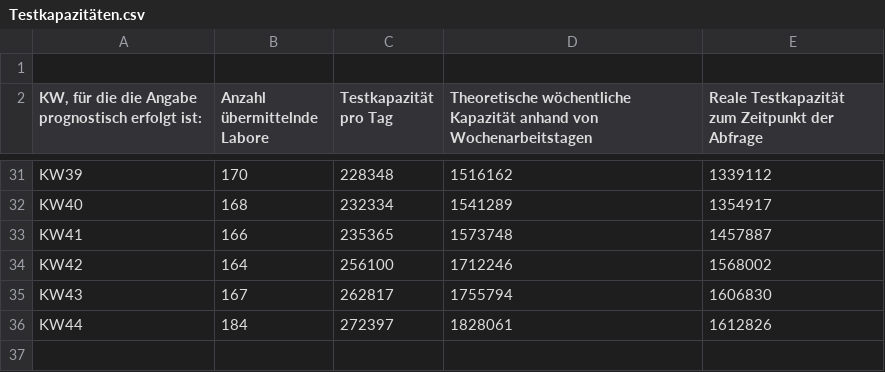
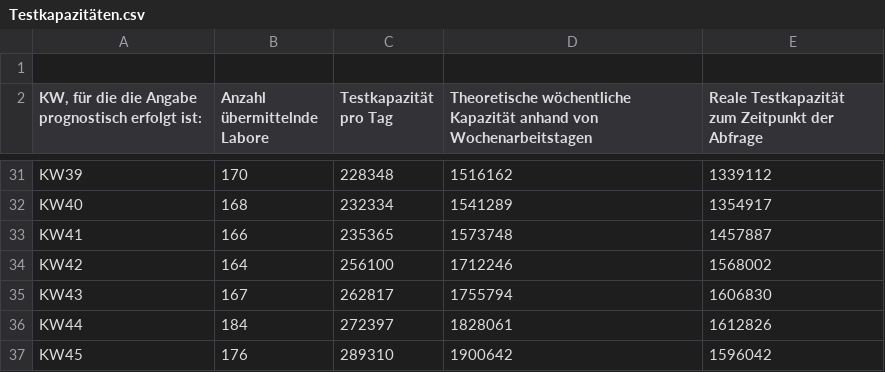
Before and after one commit to ofenloch/rki-data-evaluation, a CSV file: rki-data/RKI-Testzahlen-gesamt-csv/Testkapazitäten.csv, drawn as a sheet; only a part is shown, gaps mark what is left out; the diff names each change by its address in the sheet, - before the commit and + after, or states it on an @@ line.

```diff
--- a/rki-data/RKI-Testzahlen-gesamt-csv/Testkapazitäten.csv
+++ b/rki-data/RKI-Testzahlen-gesamt-csv/Testkapazitäten.csv
+row 37: KW45 | 176 | 289310 | 1900642 | 1596042
```
Also changed, not shown: rki-data/RKI-Fallzahlen_Kum_Tab-csv/BL_7-Tage-Fallzahlen.csv, rki-data/RKI-Fallzahlen_Kum_Tab-csv/BL_7-Tage-Inzidenz.csv, 7 other files.
